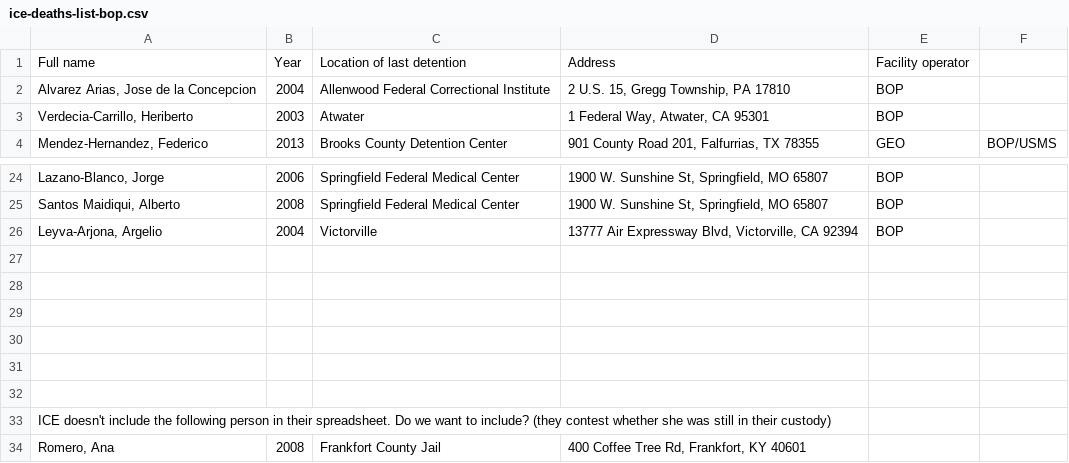
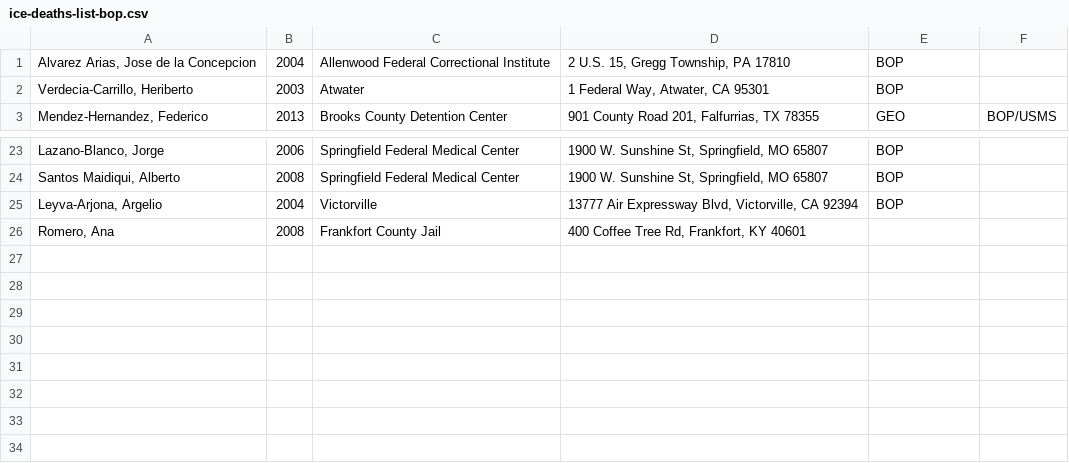
Before and after one commit to detentionwatchnetwork/deathbydetention, a CSV file: data/ice-deaths-list-bop.csv, drawn as a sheet; only a part is shown, gaps mark what is left out.

```diff
--- a/data/ice-deaths-list-bop.csv
+++ b/data/ice-deaths-list-bop.csv
@@ -1,2 +1 @@
-Full name,Year,Location of last detention,Address,Facility operator,
 "Alvarez Arias, Jose de la Concepcion",2004,Allenwood Federal Correctional Institute,"2 U.S. 15, Gregg Township, PA 17810",BOP,
@@ -26,9 +25,2 @@ Full name,Year,Location of last detention,Address,Facility operator,
 "Leyva-Arjona, Argelio",2004,Victorville,"13777 Air Expressway Blvd, Victorville, CA 92394",BOP,
-,,,,,
-,,,,,
-,,,,,
-,,,,,
-,,,,,
-,,,,,
-ICE doesn't include the following person in their spreadsheet. Do we want to include? (they contest whether she was still in their custody),,,,,
 "Romero, Ana",2008,Frankfort County Jail,"400 Coffee Tree Rd, Frankfort, KY 40601",,
```
Also changed, not shown: data/copy-of-car-prision-deaths.csv, data/ice-deaths-list.csv.
